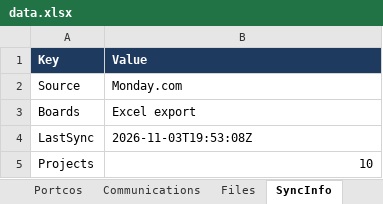
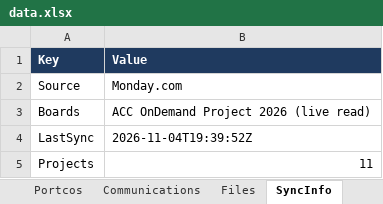
Before and after one commit to Portco-Revantage/L-L-Dashboard, an Excel workbook: data.xlsx, sheet SyncInfo, drawn as a sheet; values as stored, in another font and other column widths than the file's, no borders; the diff names each change by its address in the sheet, - before the commit and + after, or states it on an @@ line.

```diff
--- a/data.xlsx (sheet SyncInfo)
+++ b/data.xlsx (sheet SyncInfo)
-B3 (Value): Excel export
+B3 (Value): ACC OnDemand Project 2026 (live read)
-B4 (Value): 2026-11-03T19:53:08Z
+B4 (Value): 2026-11-04T19:39:52Z
-B5 (Value): 10
+B5 (Value): 11
```
Also changed, not shown: sheet Projects, sheet Files.
